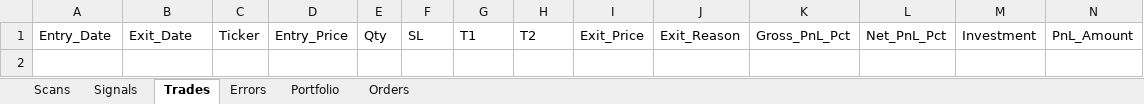
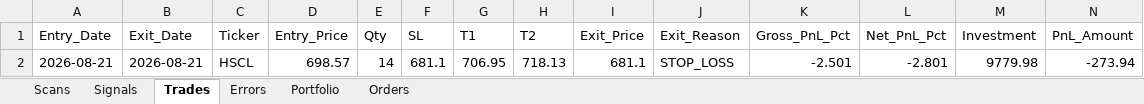
Before and after one commit to thokfoot/nifty500-scanner-bot, an Excel workbook: data/trade_log.xlsx, sheet Trades, drawn as a sheet; only a part is shown; values as stored, in another font and other column widths than the file's, no borders; rows hold the shown columns only; the diff names each change by its address in the sheet, - before the commit and + after, or states it on an @@ line.

```diff
--- a/data/trade_log.xlsx (sheet Trades)
+++ b/data/trade_log.xlsx (sheet Trades)
+row 2: 2026-08-21 | 2026-08-21 | HSCL | 698.57 | 14 | 681.1 | 706.95 | 718.13 | 681.1 | STOP_LOSS | -2.501 | -2.801 | 9779.98 | -273.94
```
Also changed, not shown: sheet Signals, sheet Scans, sheet Portfolio, sheet Orders, 3 other files.
